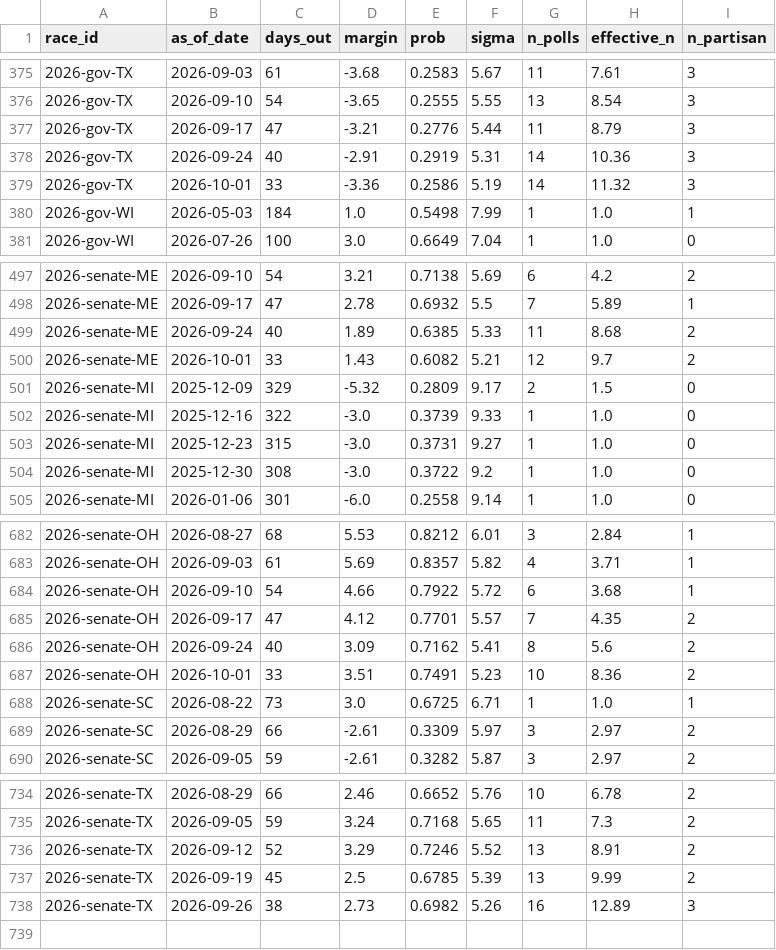
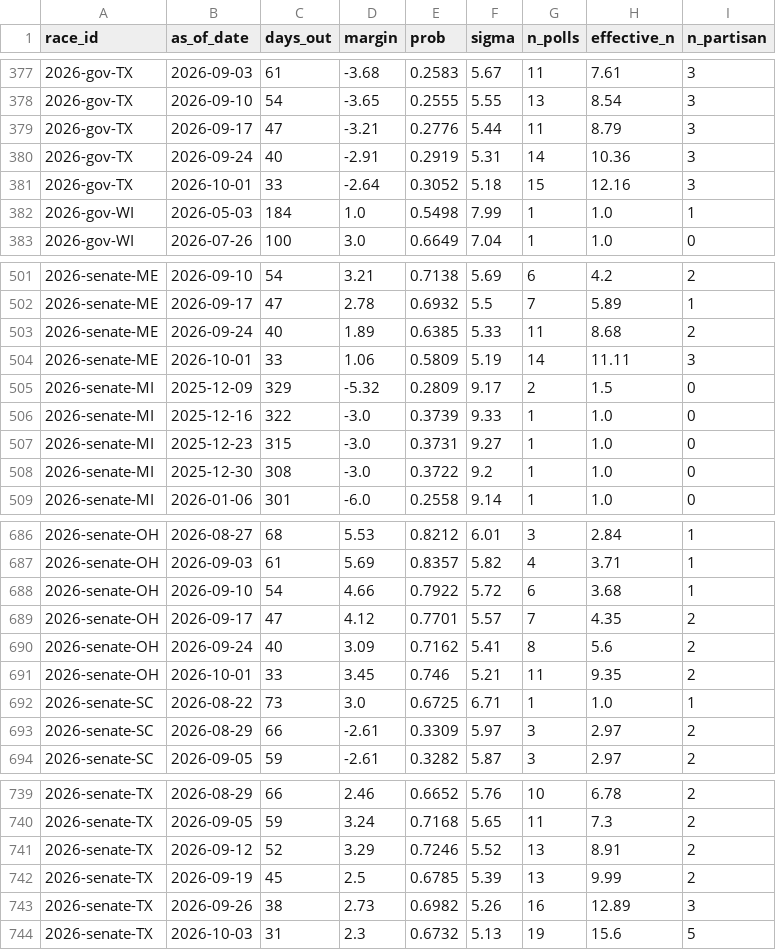
Before and after one commit to cohens714/oddsvspolls, a CSV file: data/poll_history.csv, drawn as a sheet; only a part is shown, gaps mark what is left out; the diff covers the shown part only.

```diff
--- a/data/poll_history.csv
+++ b/data/poll_history.csv
@@ -378,3 +380,3 @@ race_id,as_of_date,days_out,margin,prob,sigma,n_polls,effective_n,n_partisan
 2026-gov-TX,2026-09-24,40,-2.91,0.2919,5.31,14,10.36,3
-2026-gov-TX,2026-10-01,33,-3.36,0.2586,5.19,14,11.32,3
+2026-gov-TX,2026-10-01,33,-2.64,0.3052,5.18,15,12.16,3
 2026-gov-WI,2026-05-03,184,1.0,0.5498,7.99,1,1.0,1
@@ -499,3 +503,3 @@ race_id,as_of_date,days_out,margin,prob,sigma,n_polls,effective_n,n_partisan
 2026-senate-ME,2026-09-24,40,1.89,0.6385,5.33,11,8.68,2
-2026-senate-ME,2026-10-01,33,1.43,0.6082,5.21,12,9.7,2
+2026-senate-ME,2026-10-01,33,1.06,0.5809,5.19,14,11.11,3
 2026-senate-MI,2025-12-09,329,-5.32,0.2809,9.17,2,1.5,0
@@ -686,3 +690,3 @@ race_id,as_of_date,days_out,margin,prob,sigma,n_polls,effective_n,n_partisan
 2026-senate-OH,2026-09-24,40,3.09,0.7162,5.41,8,5.6,2
-2026-senate-OH,2026-10-01,33,3.51,0.7491,5.23,10,8.36,2
+2026-senate-OH,2026-10-01,33,3.45,0.746,5.21,11,9.35,2
 2026-senate-SC,2026-08-22,73,3.0,0.6725,6.71,1,1.0,1
@@ -738 +743,2 @@ race_id,as_of_date,days_out,margin,prob,sigma,n_polls,effective_n,n_partisan
 2026-senate-TX,2026-09-26,38,2.73,0.6982,5.26,16,12.89,3
+2026-senate-TX,2026-10-03,31,2.3,0.6732,5.13,19,15.6,5
```
Also changed, not shown: 5 added rows elsewhere in this file, data/poll_averages.csv, data/poll_probabilities.csv, 3 other files.
